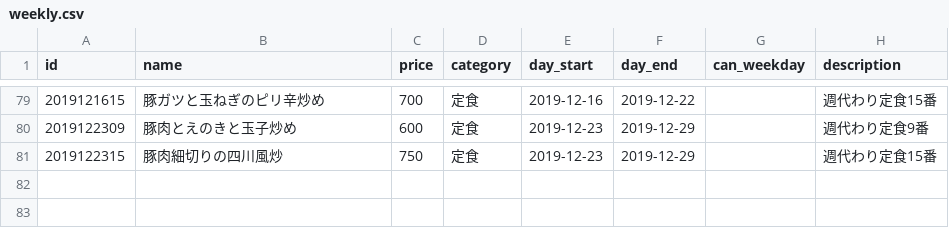
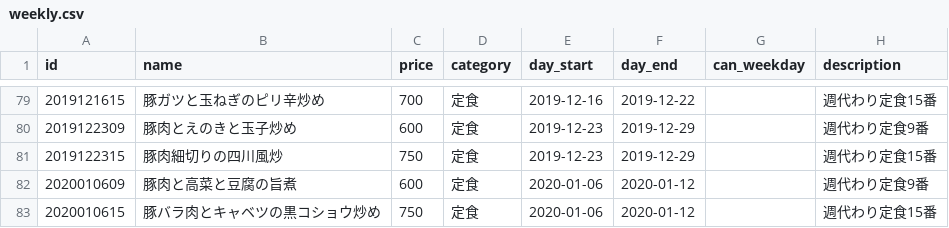
Before and after one commit to shokujinjp/data, a CSV file: weekly.csv, drawn as a sheet; only a part is shown, gaps mark what is left out; the diff names each change by its address in the sheet, - before the commit and + after, or states it on an @@ line.

Commit message:
[ci skip] auto commit, generate weekly menu

```diff
--- a/weekly.csv
+++ b/weekly.csv
+row 82: 2020010609 | 豚肉と高菜と豆腐の旨煮 | 600 | 定食 | 2020-01-06 | 2020-01-12 |  | 週代わり定食9番
+row 83: 2020010615 | 豚バラ肉とキャベツの黒コショウ炒め | 750 | 定食 | 2020-01-06 | 2020-01-12 |  | 週代わり定食15番
```
